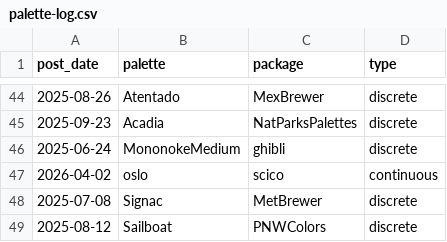
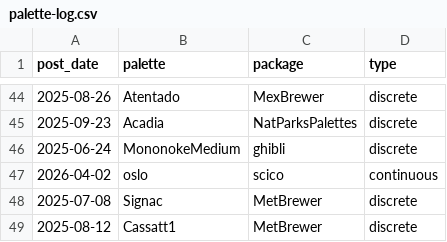
Before and after one commit to seanthimons/seanthimons.github.io, a CSV file: posts/palette-log.csv, drawn as a sheet; only a part is shown, gaps mark what is left out.

```diff
--- a/posts/palette-log.csv
+++ b/posts/palette-log.csv
@@ -48,2 +48,2 @@ post_date,palette,package,type
 "2025-07-08","Signac","MetBrewer","discrete"
-"2025-08-12","Sailboat","PNWColors","discrete"
+"2025-08-12","Cassatt1","MetBrewer","discrete"
```
Also changed, not shown: 5 other files.
